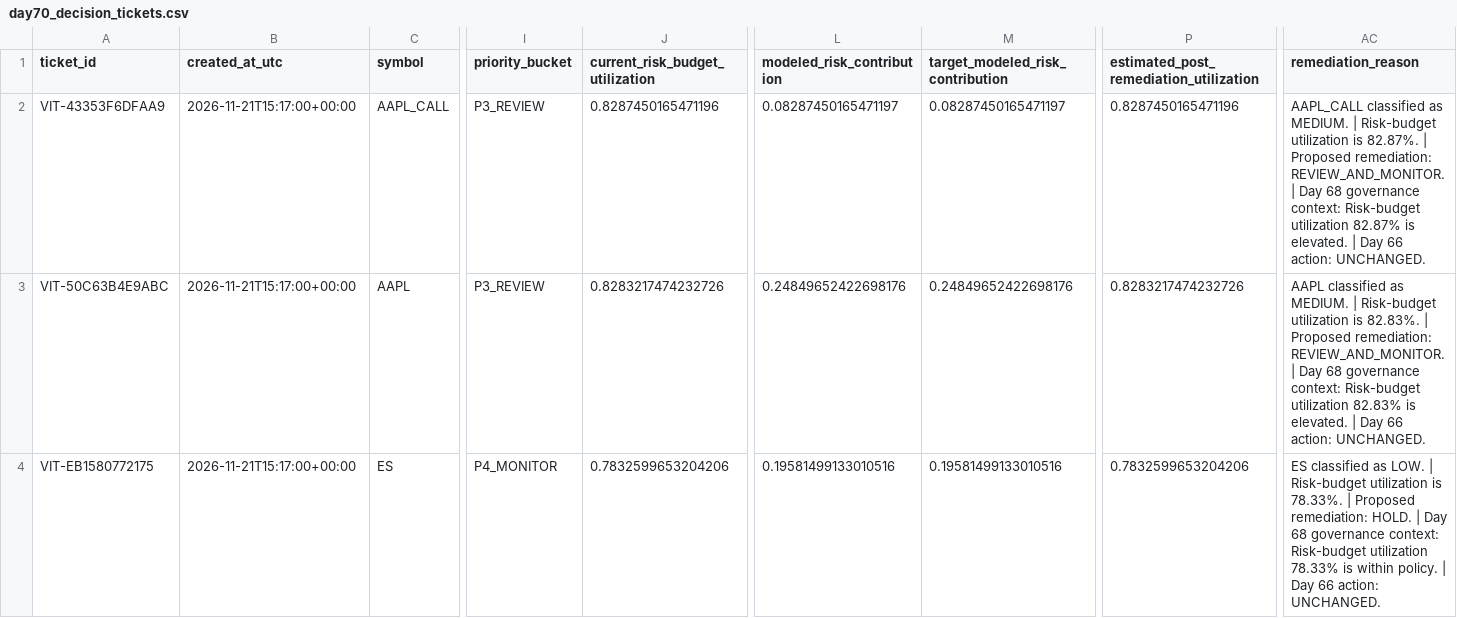
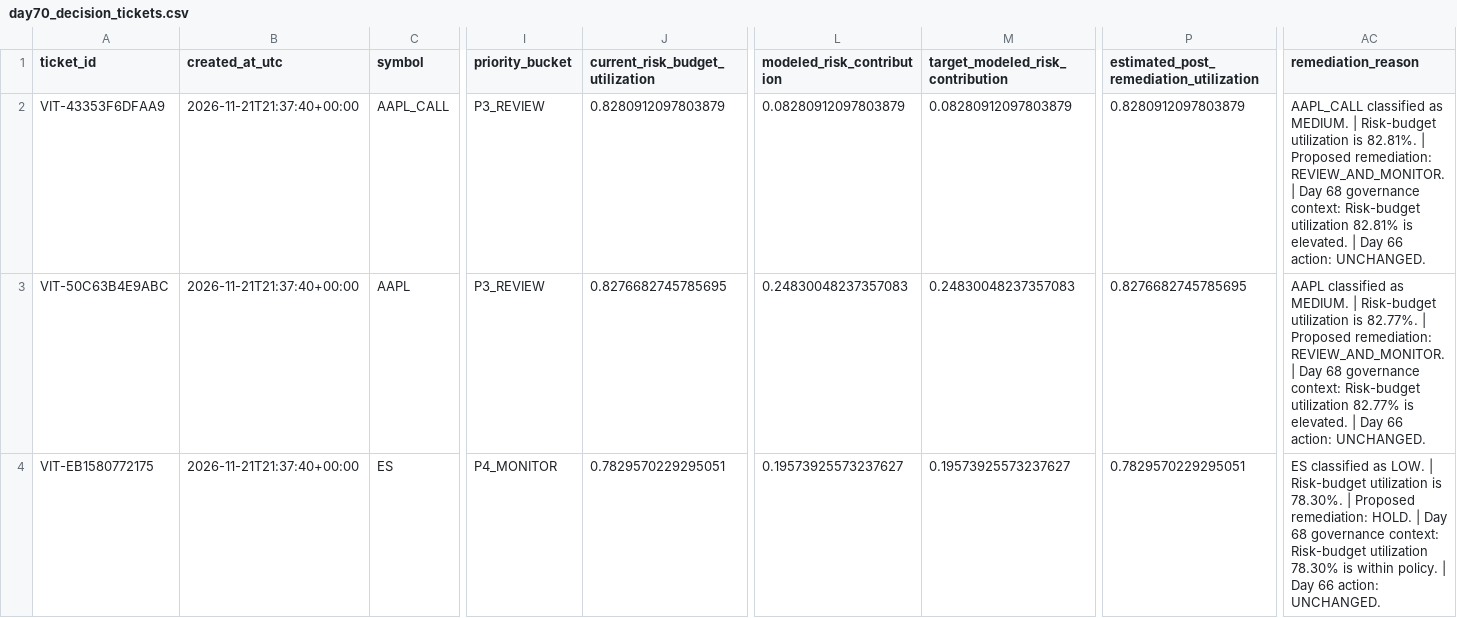
Before and after one commit to Agunp1/AI-Financial-Analyst, a CSV file: day70_decision_tickets.csv, drawn as a sheet; only a part is shown, gaps mark what is left out; the diff covers the shown part only; the diff names each change by its address in the sheet, - before the commit and + after, or states it on an @@ line.

```diff
--- a/day70_decision_tickets.csv
+++ b/day70_decision_tickets.csv
-B2:B4 (created_at_utc): 2026-11-21T15:17:00+00:00
+B2:B4 (created_at_utc): 2026-11-21T21:37:40+00:00
-J2 (current_risk_budget_utilization): 0.8287450165471196
+J2 (current_risk_budget_utilization): 0.8280912097803879
-L2 (modeled_risk_contribution): 0.08287450165471197
+L2 (modeled_risk_contribution): 0.08280912097803879
-M2 (target_modeled_risk_contribution): 0.08287450165471197
+M2 (target_modeled_risk_contribution): 0.08280912097803879
-P2: 0.8287450165471196
+P2: 0.8280912097803879
-AC2 (remediation_reason): …utilization is 82.87%. | Proposed remediation: REVIEW_AND_MONITOR. | Day 68 governance context: Risk-budget utilization 82.87% is elevated.…
+AC2 (remediation_reason): …utilization is 82.81%. | Proposed remediation: REVIEW_AND_MONITOR. | Day 68 governance context: Risk-budget utilization 82.81% is elevated.…
-J3 (current_risk_budget_utilization): 0.8283217474232726
+J3 (current_risk_budget_utilization): 0.8276682745785695
-L3 (modeled_risk_contribution): 0.24849652422698176
+L3 (modeled_risk_contribution): 0.24830048237357083
-M3 (target_modeled_risk_contribution): 0.24849652422698176
+M3 (target_modeled_risk_contribution): 0.24830048237357083
-P3: 0.8283217474232726
+P3: 0.8276682745785695
-AC3 (remediation_reason): …utilization is 82.83%. | Proposed remediation: REVIEW_AND_MONITOR. | Day 68 governance context: Risk-budget utilization 82.83% is elevated.…
+AC3 (remediation_reason): …utilization is 82.77%. | Proposed remediation: REVIEW_AND_MONITOR. | Day 68 governance context: Risk-budget utilization 82.77% is elevated.…
-J4 (current_risk_budget_utilization): 0.7832599653204206
+J4 (current_risk_budget_utilization): 0.7829570229295051
-L4 (modeled_risk_contribution): 0.19581499133010516
+L4 (modeled_risk_contribution): 0.19573925573237627
-M4 (target_modeled_risk_contribution): 0.19581499133010516
+M4 (target_modeled_risk_contribution): 0.19573925573237627
-P4: 0.7832599653204206
+P4: 0.7829570229295051
-AC4 (remediation_reason): …utilization is 78.33%. | Proposed remediation: HOLD. | Day 68 governance context: Risk-budget utilization 78.33% is within…
+AC4 (remediation_reason): …utilization is 78.30%. | Proposed remediation: HOLD. | Day 68 governance context: Risk-budget utilization 78.30% is within…
```
Also changed, not shown: 36 edited cells elsewhere in this file, day69_instrument_remediation_actions.csv, day69_portfolio_remediation_summary.csv, 23 other files.
